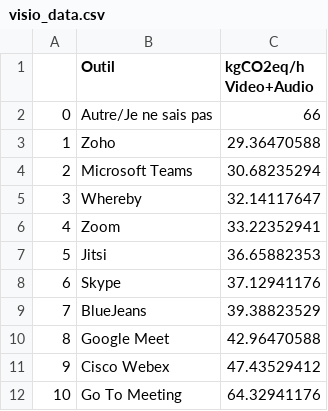
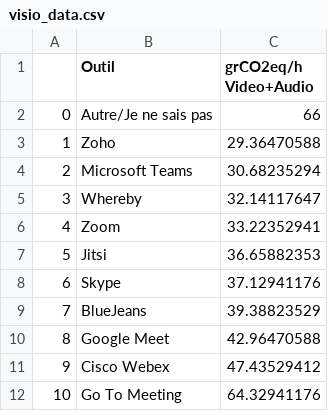
Before and after one commit to HelenaCanever/carbon_footprint_calculator, a CSV file: data/visio_data.csv, drawn as a sheet.

Commit message:
Update visio_data.csv

```diff
--- a/data/visio_data.csv
+++ b/data/visio_data.csv
@@ -1,2 +1,2 @@
-,Outil,kgCO2eq/h Video+Audio
+,Outil,grCO2eq/h Video+Audio
 0,Autre/Je ne sais pas,66
```
